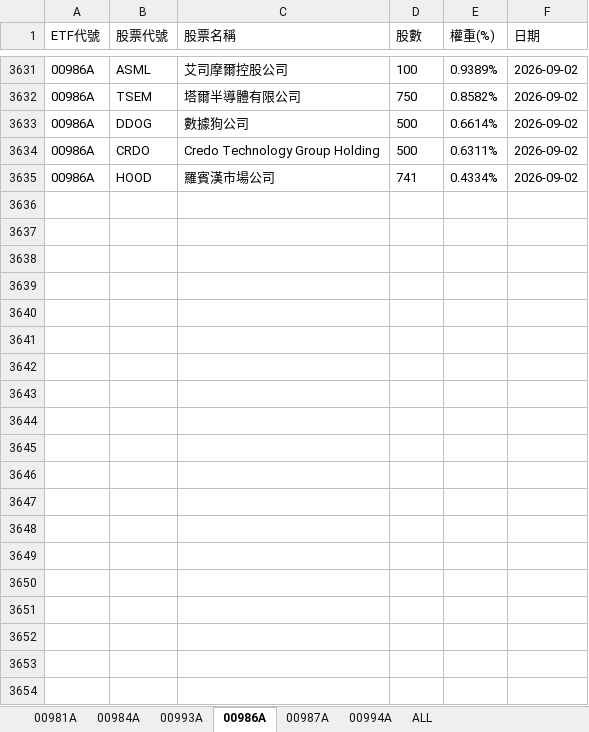
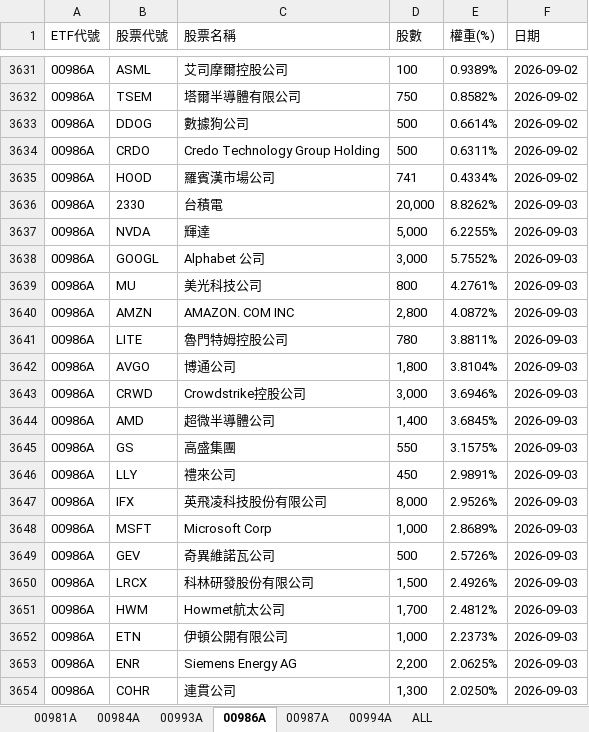
Before and after one commit to Terry-usdc/etf-auto-update, an Excel workbook: etf_holdings.xlsx, sheet 00986A, drawn as a sheet; only a part is shown, gaps mark what is left out; values as stored, in another font and other column widths than the file's, no borders; the diff covers the shown part only; the diff names each change by its address in the sheet, - before the commit and + after, or states it on an @@ line.

```diff
--- a/etf_holdings.xlsx (sheet 00986A)
+++ b/etf_holdings.xlsx (sheet 00986A)
+row 3636: 00986A | 2330 | 台積電 | 20,000 | 8.8262% | 2026-09-03
+row 3637: 00986A | NVDA | 輝達 | 5,000 | 6.2255% | 2026-09-03
+row 3638: 00986A | GOOGL | Alphabet 公司 | 3,000 | 5.7552% | 2026-09-03
+row 3639: 00986A | MU | 美光科技公司 | 800 | 4.2761% | 2026-09-03
+row 3640: 00986A | AMZN | AMAZON. COM INC | 2,800 | 4.0872% | 2026-09-03
+row 3641: 00986A | LITE | 魯門特姆控股公司 | 780 | 3.8811% | 2026-09-03
+row 3642: 00986A | AVGO | 博通公司 | 1,800 | 3.8104% | 2026-09-03
+row 3643: 00986A | CRWD | Crowdstrike控股公司 | 3,000 | 3.6946% | 2026-09-03
+row 3644: 00986A | AMD | 超微半導體公司 | 1,400 | 3.6845% | 2026-09-03
+row 3645: 00986A | GS | 高盛集團 | 550 | 3.1575% | 2026-09-03
+row 3646: 00986A | LLY | 禮來公司 | 450 | 2.9891% | 2026-09-03
+row 3647: 00986A | IFX | 英飛凌科技股份有限公司 | 8,000 | 2.9526% | 2026-09-03
+row 3648: 00986A | MSFT | Microsoft Corp | 1,000 | 2.8689% | 2026-09-03
+row 3649: 00986A | GEV | 奇異維諾瓦公司 | 500 | 2.5726% | 2026-09-03
+row 3650: 00986A | LRCX | 科林研發股份有限公司 | 1,500 | 2.4926% | 2026-09-03
+row 3651: 00986A | HWM | Howmet航太公司 | 1,700 | 2.4812% | 2026-09-03
+row 3652: 00986A | ETN | 伊頓公開有限公司 | 1,000 | 2.2373% | 2026-09-03
+row 3653: 00986A | ENR | Siemens Energy AG | 2,200 | 2.0625% | 2026-09-03
+row 3654: 00986A | COHR | 連貫公司 | 1,300 | 2.0250% | 2026-09-03
```
Also changed, not shown: 17 added rows elsewhere in this sheet, sheet ALL, sheet 00981A, sheet 00994A, sheet 00987A.
